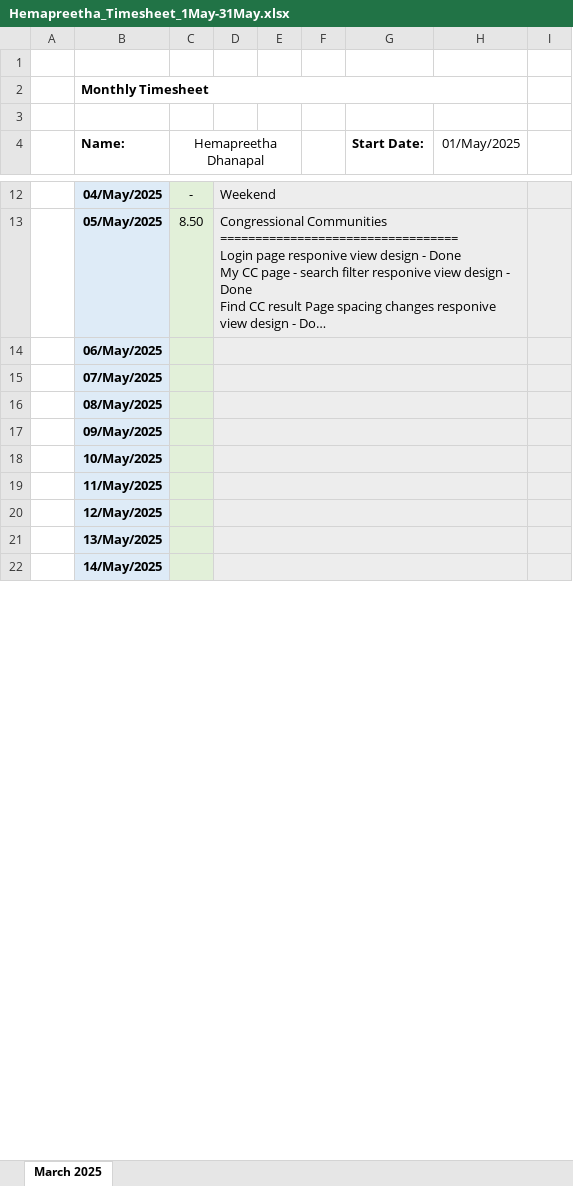
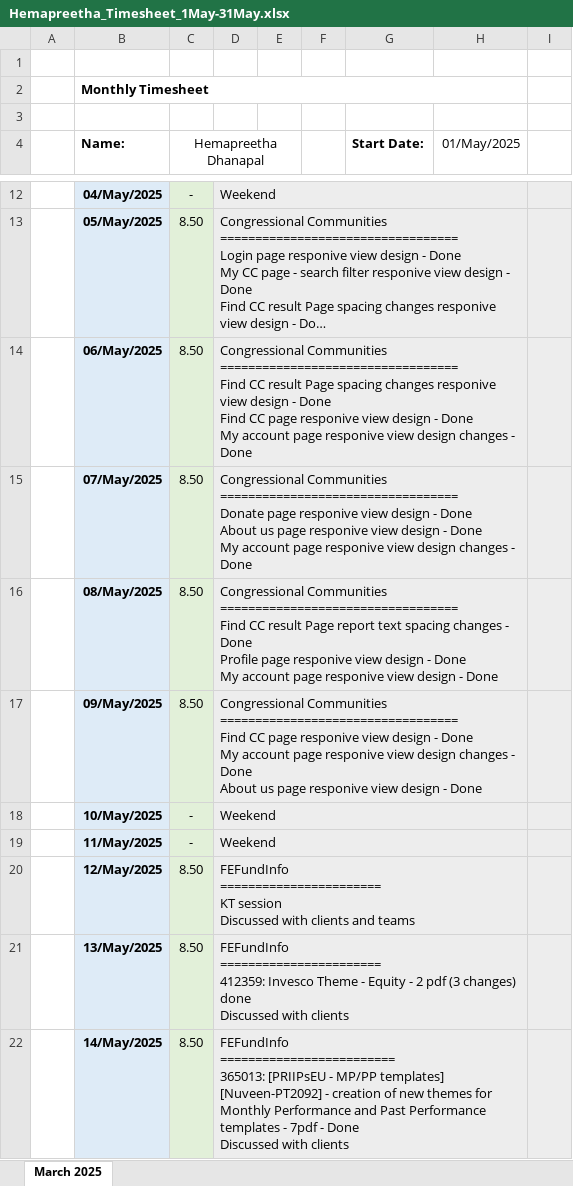
Before and after one commit to Hemapreetha5/vinove-new, an Excel workbook: Hemapreetha_Timesheet_1May-31May.xlsx, sheet March 2025, drawn as a sheet; only a part is shown, gaps mark what is left out; long unchanged cells end in …; values as stored, in another font and other column widths than the file's, no borders; charts and pictures not drawn; ↵ is a line break in a cell; the diff covers the shown part only; the diff names each change by its address in the sheet, - before the commit and + after, or states it on an @@ line.

```diff
--- a/Hemapreetha_Timesheet_1May-31May.xlsx (sheet March 2025)
+++ b/Hemapreetha_Timesheet_1May-31May.xlsx (sheet March 2025)
-C14:C17 (Hemapreetha Dhanapal): (empty)
+C14:C17 (Hemapreetha Dhanapal): 8.50
-D14: (empty)
+D14: Congressional Communities ↵ ================================== ↵ Find CC result Page spacing changes responive view design - Done ↵ Find CC page responive view design - Done ↵ My account page responive view design changes - Done
-D15: (empty)
+D15: Congressional Communities ↵ ================================== ↵ Donate page responive view design - Done ↵ About us page responive view design - Done ↵ My account page responive view design changes - Done
-D16: (empty)
+D16: Congressional Communities ↵ ================================== ↵ Find CC result Page report text spacing changes - Done ↵ Profile page responive view design - Done ↵ My account page responive view design - Done
-D17: (empty)
+D17: Congressional Communities ↵ ================================== ↵ Find CC page responive view design - Done ↵ My account page responive view design changes - Done ↵ About us page responive view design - Done
-C18:C19 (Hemapreetha Dhanapal): (empty)
+C18:C19 (Hemapreetha Dhanapal): -
-D18:D19: (empty)
+D18:D19: Weekend
-C20:C22 (Hemapreetha Dhanapal): (empty)
+C20:C22 (Hemapreetha Dhanapal): 8.50
-D20: (empty)
+D20: FEFundInfo ↵ ======================= ↵ KT session ↵ Discussed with clients and teams
-D21: (empty)
+D21: FEFundInfo ↵ ======================= ↵ 412359: Invesco Theme - Equity - 2 pdf (3 changes) done ↵ Discussed with clients
-D22: (empty)
+D22: FEFundInfo ↵ ========================= ↵ 365013: [PRIIPsEU - MP/PP templates] [Nuveen-PT2092] - creation of new themes for Monthly Performance and Past Performance templates - 7pdf - Done ↵ Discussed with clients
```
Also changed, not shown: 17 edited cells elsewhere in this sheet, 5 other files.
